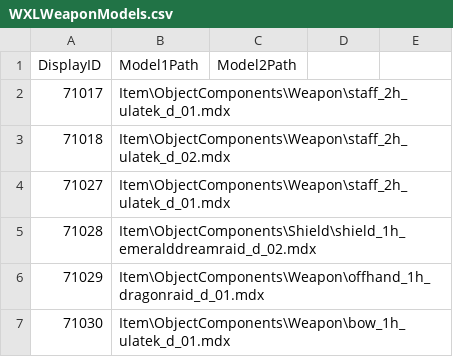
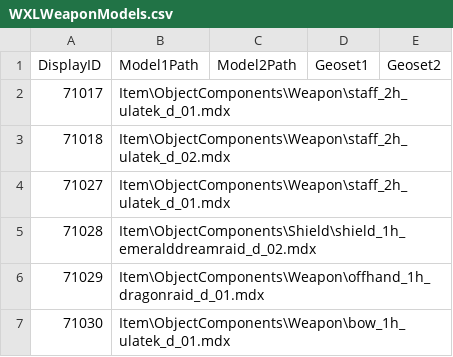
Before and after one commit to Atraxian123/WXL-Equip-Extension-CSV, a CSV file: Samples and instructions/WXLWeaponModels.csv, drawn as a sheet; the diff names each change by its address in the sheet, - before the commit and + after, or states it on an @@ line.

```diff
--- a/Samples and instructions/WXLWeaponModels.csv
+++ b/Samples and instructions/WXLWeaponModels.csv
-D1: (empty)
+D1: Geoset1
-E1: (empty)
+E1: Geoset2
```
Also changed, not shown: 2 other files.
